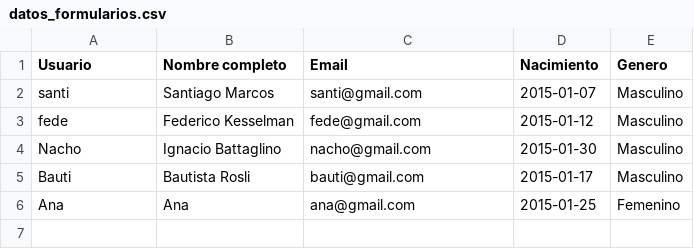
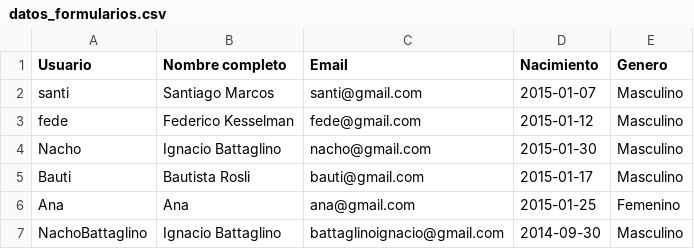
Before and after one commit to santi440/pytrivia, a CSV file: Pytrivia/csv/datos_formularios.csv, drawn as a sheet.

```diff
--- a/Pytrivia/csv/datos_formularios.csv
+++ b/Pytrivia/csv/datos_formularios.csv
@@ -6 +6,2 @@ Bauti,Bautista Rosli,bauti@gmail.com,2015-01-17,Masculino
 Ana,Ana,ana@gmail.com,2015-01-25,Femenino
+NachoBattaglino,Ignacio Battaglino,battaglinoignacio@gmail.com,2014-09-30,Masculino
```
Also changed, not shown: 2 other files.
